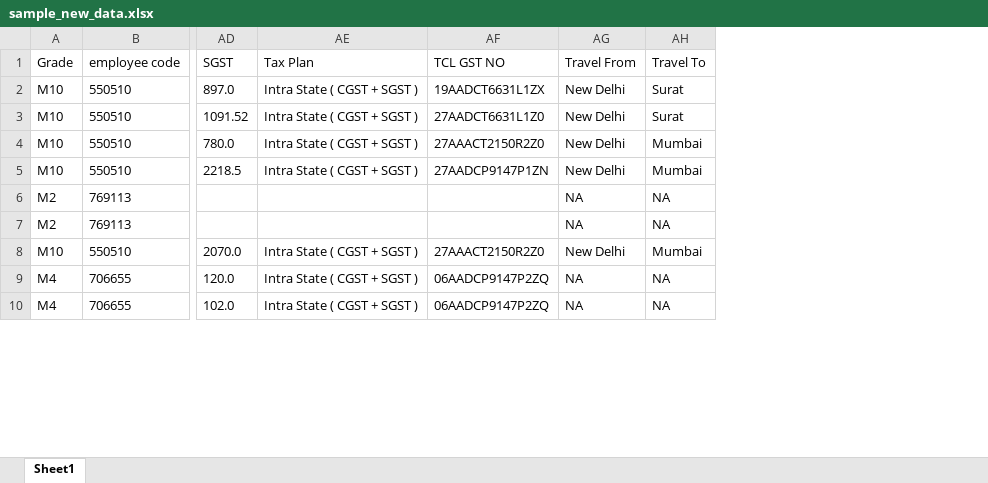
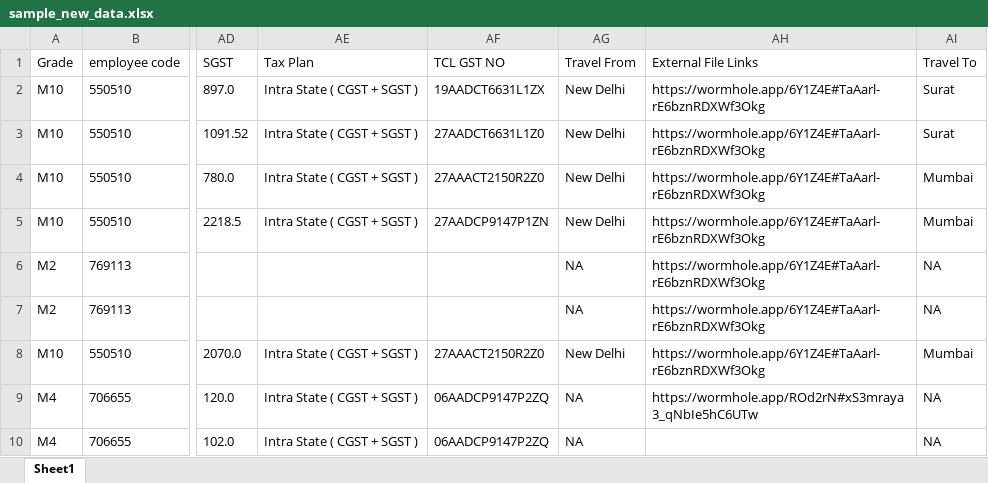
Before and after one commit to finkraftai/expense-exporter, an Excel workbook: sample_new_data.xlsx, sheet Sheet1, drawn as a sheet; only a part is shown, gaps mark what is left out; values as stored, in another font and other column widths than the file's, no borders; the diff names each change by its address in the sheet, - before the commit and + after, or states it on an @@ line.

Commit message:
updated wormhole links check

```diff
--- a/sample_new_data.xlsx (sheet Sheet1)
+++ b/sample_new_data.xlsx (sheet Sheet1)
+column AH (External File Links), rows 2-9: https://wormhole.app/6Y1Z4E#TaAarl-rE6bznRDXWf3Okg | https://wormhole.app/6Y1Z4E#TaAarl-rE6bznRDXWf3Okg | https://wormhole.app/6Y1Z4E#TaAarl-rE6bznRDXWf3Okg | https://wormhole.app/6Y1Z4E#TaAarl-rE6bznRDXWf3Okg | https://wormhole.app/6Y1Z4E#TaAarl-rE6bznRDXWf3Okg | https://wormhole.app/6Y1Z4E#TaAarl-rE6bznRDXWf3Okg | https://wormhole.app/6Y1Z4E#TaAarl-rE6bznRDXWf3Okg | https://wormhole.app/ROd2rN#xS3mraya3_qNbIe5hC6UTw
```
Also changed, not shown: processed_expense.xlsx, 7 other files.
